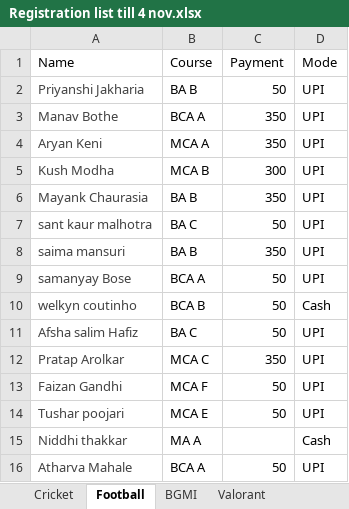
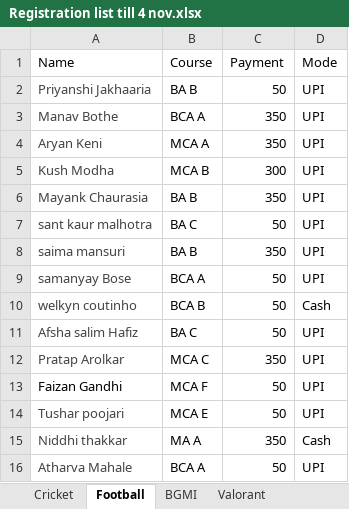
Before and after one commit to DevStorm22/dypusportscommittee, an Excel workbook: Registration list till 4 nov.xlsx, sheet Football, drawn as a sheet; values as stored, in another font and other column widths than the file's, no borders; table styles not drawn; the diff names each change by its address in the sheet, - before the commit and + after, or states it on an @@ line.

```diff
--- a/Registration list till 4 nov.xlsx (sheet Football)
+++ b/Registration list till 4 nov.xlsx (sheet Football)
-A2 (Name): Priyanshi Jakharia
+A2 (Name): Priyanshi Jakhaaria
-A13 text colour: #434343
+A13 text colour: black
-C15 (Payment): (empty)
+C15 (Payment): 350
```
Also changed, not shown: sheet BGMI, sheet Cricket, sheet Valorant, DYPU SHS Sports Committee - Registration Desk (Responses).xlsx, 19 other files.
